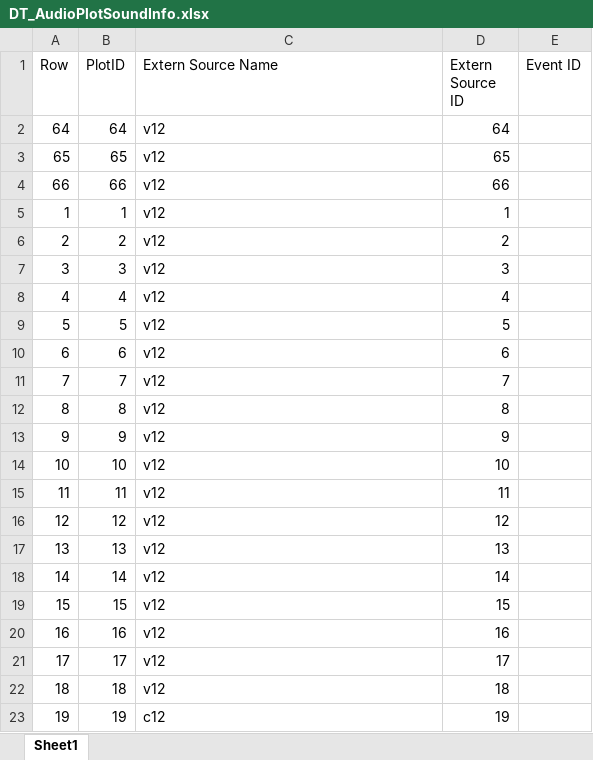
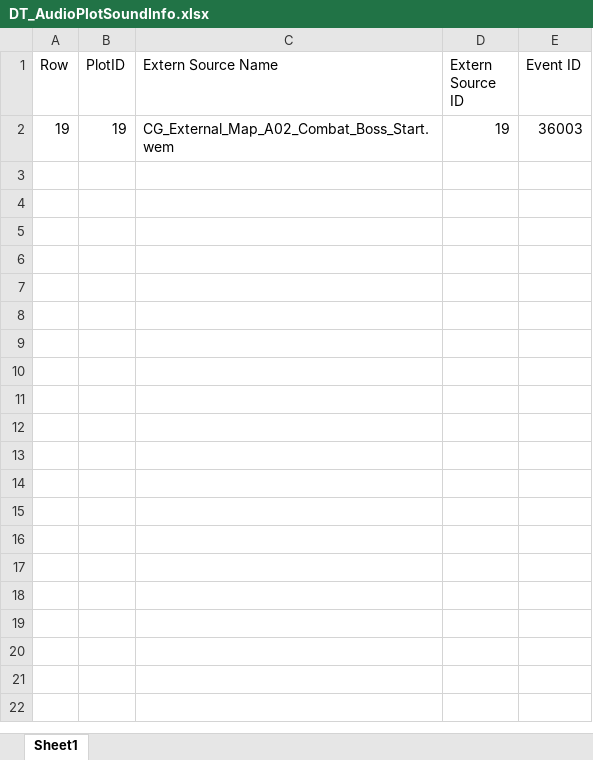
Before and after one commit to ayahuasca09/ayahuasca, an Excel workbook: module/waapi/waapi_Auto_Import_ExternalSource/DT_AudioPlotSoundInfo.xlsx, sheet Sheet1, drawn as a sheet; values as stored, in another font and other column widths than the file's, no borders; removed rows and columns are numbered as before the commit, all else as after; the diff names each change by its address in the sheet, - before the commit and + after, or states it on an @@ line.

```diff
--- a/module/waapi/waapi_Auto_Import_ExternalSource/DT_AudioPlotSoundInfo.xlsx (sheet Sheet1)
+++ b/module/waapi/waapi_Auto_Import_ExternalSource/DT_AudioPlotSoundInfo.xlsx (sheet Sheet1)
-row 2: 64 | 64 | v12 | 64
-row 3: 65 | 65 | v12 | 65
-row 4: 66 | 66 | v12 | 66
-row 5: 1 | 1 | v12 | 1
-row 6: 2 | 2 | v12 | 2
-row 7: 3 | 3 | v12 | 3
-row 8: 4 | 4 | v12 | 4
-row 9: 5 | 5 | v12 | 5
-row 10: 6 | 6 | v12 | 6
-row 11: 7 | 7 | v12 | 7
-row 12: 8 | 8 | v12 | 8
-row 13: 9 | 9 | v12 | 9
-row 14: 10 | 10 | v12 | 10
-row 15: 11 | 11 | v12 | 11
-row 16: 12 | 12 | v12 | 12
-row 17: 13 | 13 | v12 | 13
-row 18: 14 | 14 | v12 | 14
-row 19: 15 | 15 | v12 | 15
-row 20: 16 | 16 | v12 | 16
-row 21: 17 | 17 | v12 | 17
-row 22: 18 | 18 | v12 | 18
-C2 (Extern Source Name): c12
+C2 (Extern Source Name): CG_External_Map_A02_Combat_Boss_Start.wem
-E2 (Event ID): (empty)
+E2 (Event ID): 36003
```
Also changed, not shown: module/ue/ue_ID表生成/Audio.xlsx, module/waapi/waapi_Auto_Import_ExternalSource/DT_AudioPlotInfo.xlsx, 13 other files.
